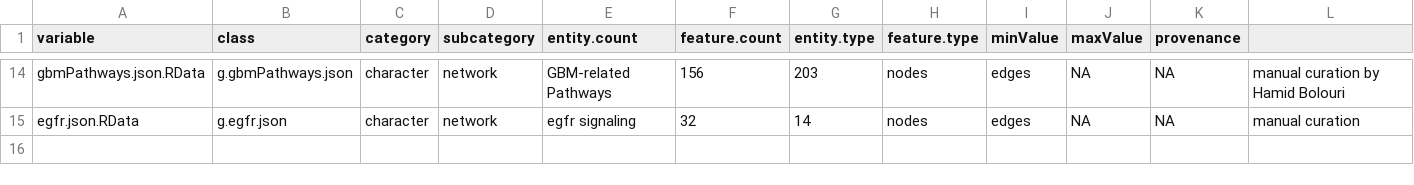
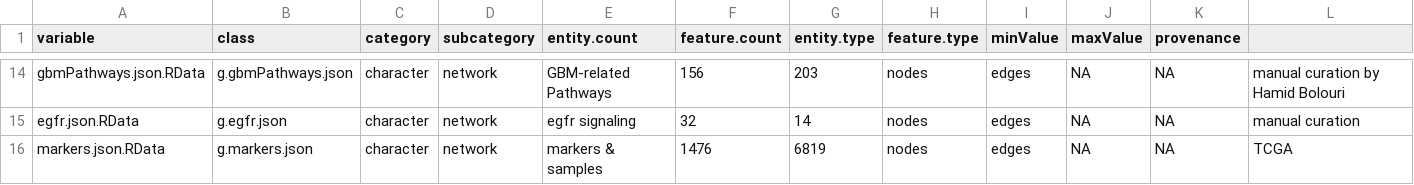
Before and after one commit to FredHutch/Oncoscape, a TSV file: dataPackages/TCGAcoadread/inst/extdata/manifest.tsv, drawn as a sheet; only a part is shown, gaps mark what is left out.

```diff
--- a/dataPackages/TCGAcoadread/inst/extdata/manifest.tsv
+++ b/dataPackages/TCGAcoadread/inst/extdata/manifest.tsv
@@ -15 +15,2 @@ gbmPathways.json.RData	g.gbmPathways.json	character	network	GBM-related Pathways
 egfr.json.RData	g.egfr.json	character	network	egfr signaling	32	14	nodes	edges	NA	NA	manual curation
+markers.json.RData	g.markers.json	character	network	markers & samples	1476	6819	nodes	edges	NA	NA	TCGA
```
Also changed, not shown: dataPackages/TCGAbrca/inst/extdata/manifest.tsv, dataPackages/TCGAhnsc/inst/extdata/manifest.tsv, 28 other files.
